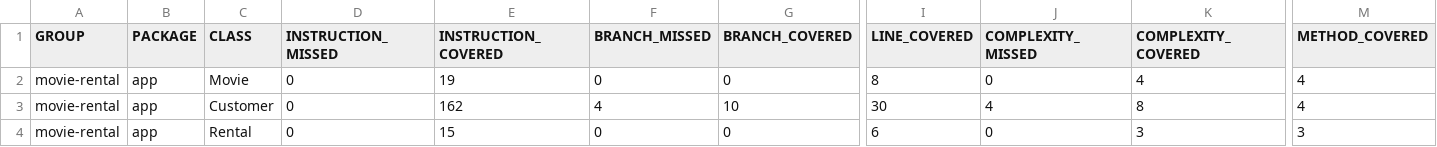
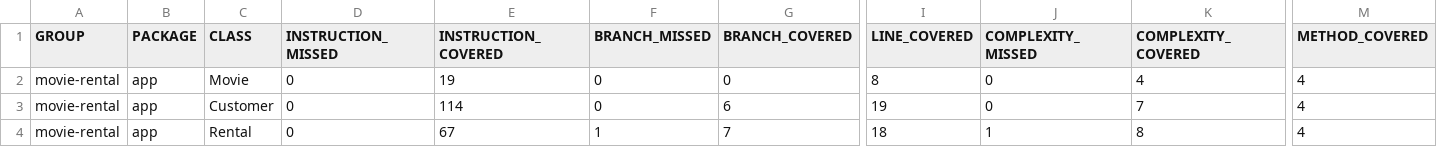
Before and after one commit to krshmt/TP-maintenance, a CSV file: target/site/jacoco/jacoco.csv, drawn as a sheet; only a part is shown, gaps mark what is left out; the diff names each change by its address in the sheet, - before the commit and + after, or states it on an @@ line.

```diff
--- a/target/site/jacoco/jacoco.csv
+++ b/target/site/jacoco/jacoco.csv
-E3 (INSTRUCTION_COVERED): 162
+E3 (INSTRUCTION_COVERED): 114
-F3 (BRANCH_MISSED): 4
+F3 (BRANCH_MISSED): 0
-G3 (BRANCH_COVERED): 10
+G3 (BRANCH_COVERED): 6
-I3 (LINE_COVERED): 30
+I3 (LINE_COVERED): 19
-J3 (COMPLEXITY_MISSED): 4
+J3 (COMPLEXITY_MISSED): 0
-K3 (COMPLEXITY_COVERED): 8
+K3 (COMPLEXITY_COVERED): 7
-E4 (INSTRUCTION_COVERED): 15
+E4 (INSTRUCTION_COVERED): 67
-F4 (BRANCH_MISSED): 0
+F4 (BRANCH_MISSED): 1
-G4 (BRANCH_COVERED): 0
+G4 (BRANCH_COVERED): 7
-I4 (LINE_COVERED): 6
+I4 (LINE_COVERED): 18
-J4 (COMPLEXITY_MISSED): 0
+J4 (COMPLEXITY_MISSED): 1
-K4 (COMPLEXITY_COVERED): 3
+K4 (COMPLEXITY_COVERED): 8
-M4 (METHOD_COVERED): 3
+M4 (METHOD_COVERED): 4
```
Also changed, not shown: 27 other files.
